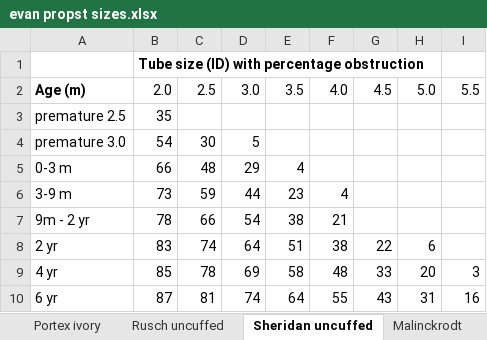
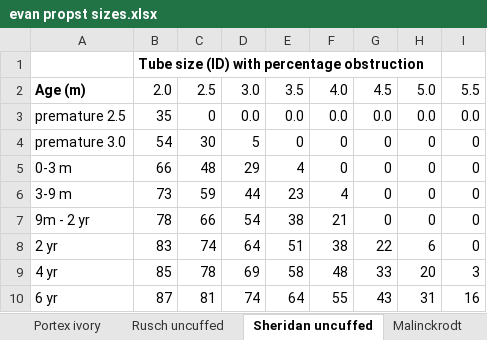
Before and after one commit to darthvaderE/subglotticstenosis, an Excel workbook: evan propst sizes.xlsx, sheet Sheridan uncuffed, drawn as a sheet; values as stored, in another font and other column widths than the file's, no borders; the diff names each change by its address in the sheet, - before the commit and + after, or states it on an @@ line.

```diff
--- a/evan propst sizes.xlsx (sheet Sheridan uncuffed)
+++ b/evan propst sizes.xlsx (sheet Sheridan uncuffed)
-C3: (empty)
+C3: 0
-D3: (empty)
+D3: 0.0
-E3: (empty)
+E3: 0.0
-F3: (empty)
+F3: 0.0
-G3: (empty)
+G3: 0.0
-H3: (empty)
+H3: 0.0
-I3: (empty)
+I3: 0.0
-E4: (empty)
+E4: 0
-F4:F5: (empty)
+F4:F5: 0
-G4:G7: (empty)
+G4:G7: 0
-H4:H7: (empty)
+H4:H7: 0
-I4:I8: (empty)
+I4:I8: 0
```
Also changed, not shown: sheet Portex ivory, sheet Malinckrodt contour, sheet Rusch uncuffed, sheet Malinckrodt.
